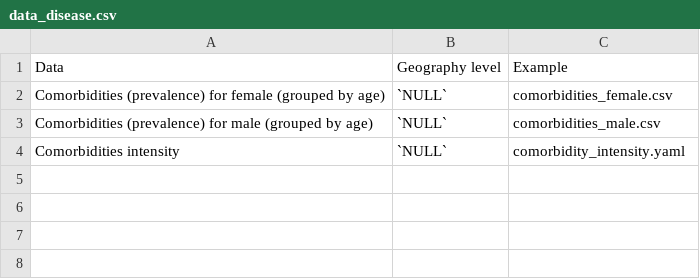
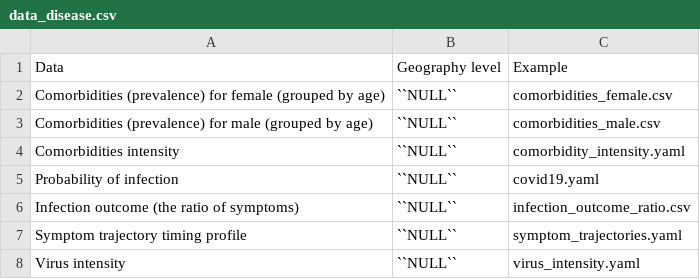
Before and after one commit to jzanetti/June_NZ, a CSV file: doc/data/data_disease.csv, drawn as a sheet.

```diff
--- a/doc/data/data_disease.csv
+++ b/doc/data/data_disease.csv
@@ -1,4 +1,8 @@
 Data,Geography level,Example
-Comorbidities (prevalence) for female (grouped by age),`NULL`,comorbidities_female.csv
-Comorbidities (prevalence) for male (grouped by age),`NULL`,comorbidities_male.csv
-Comorbidities intensity,`NULL`,comorbidity_intensity.yaml
+Comorbidities (prevalence) for female (grouped by age),``NULL``,comorbidities_female.csv
+Comorbidities (prevalence) for male (grouped by age),``NULL``,comorbidities_male.csv
+Comorbidities intensity,``NULL``,comorbidity_intensity.yaml
+Probability of infection,``NULL``,covid19.yaml
+Infection outcome (the ratio of symptoms),``NULL``,infection_outcome_ratio.csv
+Symptom trajectory timing profile,``NULL``,symptom_trajectories.yaml
+Virus intensity,``NULL``,virus_intensity.yaml
```
Also changed, not shown: 2 other files.
